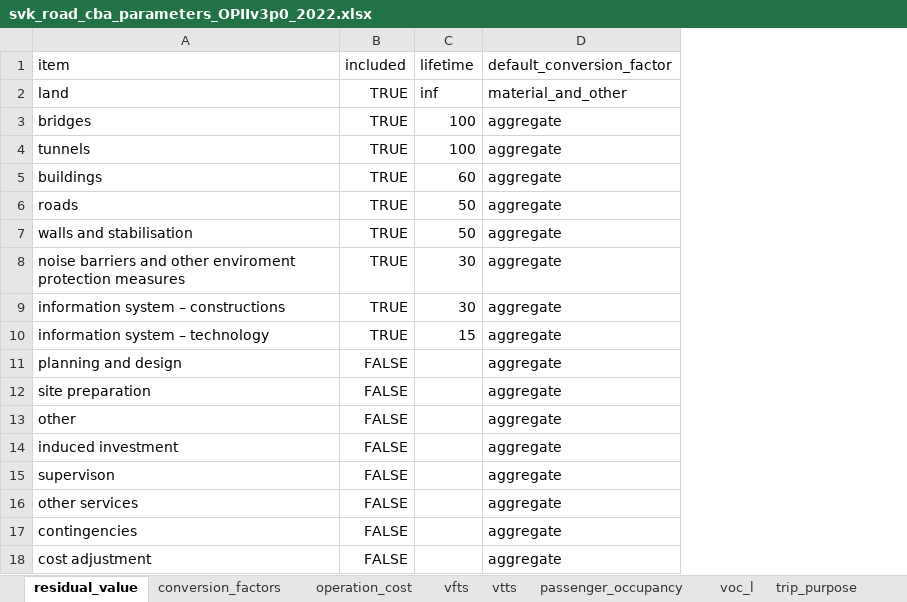
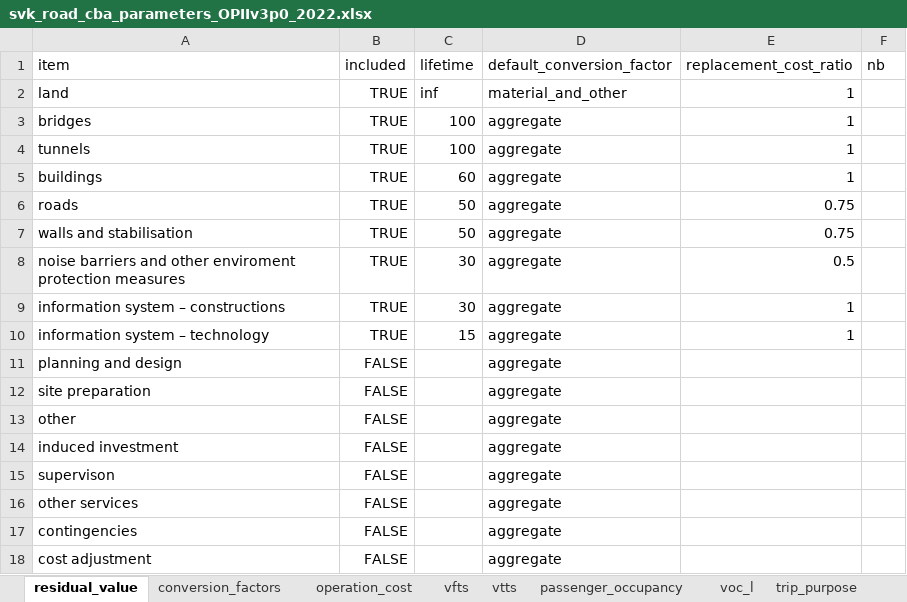
Before and after one commit to transport-cba/transport-cba, an Excel workbook: pycba/parameters/svk/transport/OPIIv3p0/svk_road_cba_parameters_OPIIv3p0_2022.xlsx, sheet residual_value, drawn as a sheet; values as stored, in another font and other column widths than the file's, no borders; the diff names each change by its address in the sheet, - before the commit and + after, or states it on an @@ line.

Commit message:
Parameters.

```diff
--- a/pycba/parameters/svk/transport/OPIIv3p0/svk_road_cba_parameters_OPIIv3p0_2022.xlsx (sheet residual_value)
+++ b/pycba/parameters/svk/transport/OPIIv3p0/svk_road_cba_parameters_OPIIv3p0_2022.xlsx (sheet residual_value)
+column E (replacement_cost_ratio), rows 2-10: 1 | 1 | 1 | 1 | 0.75 | 0.75 | 0.5 | 1 | 1
+column F (nb), empty
```
